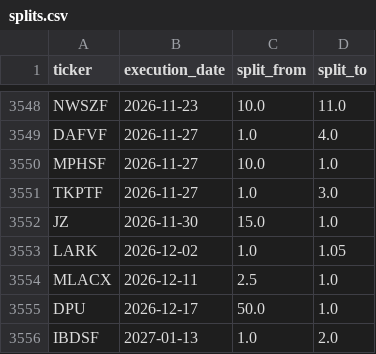
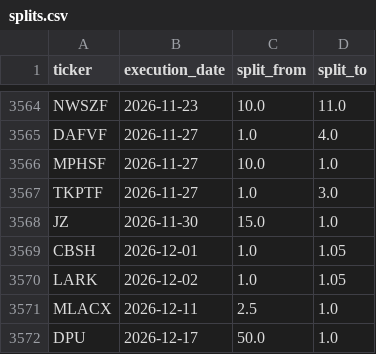
Before and after one commit to az123-stack/breadth-monitor, a CSV file: data/splits.csv, drawn as a sheet; only a part is shown, gaps mark what is left out; the shorter side is filled out with more unchanged rows; the diff covers the shown part only.

```diff
--- a/data/splits.csv
+++ b/data/splits.csv
@@ -3552,2 +3568,3 @@ TKPTF,2026-11-27,1.0,3.0
 JZ,2026-11-30,15.0,1.0
+CBSH,2026-12-01,1.0,1.05
 LARK,2026-12-02,1.0,1.05
```
Also changed, not shown: 16 added rows and 1 edited cell elsewhere in this file, data/breadth.csv, data/decision_log.csv, 7 other files.
